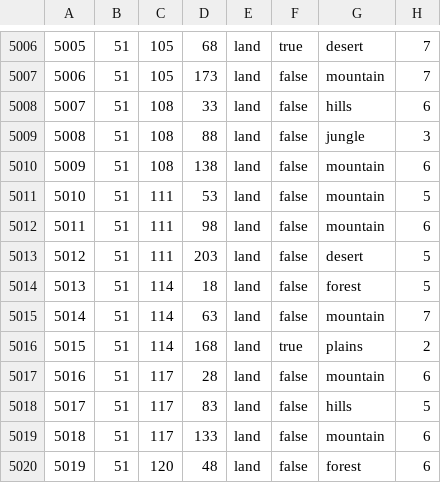
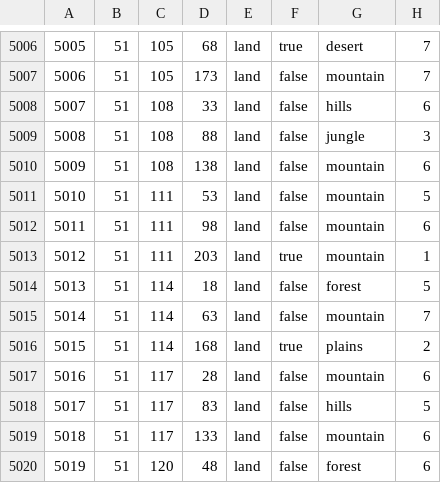
Before and after one commit to Shadow73-png/tgwr-mod, a CSV file: map/definition.csv, drawn as a sheet; only a part is shown, gaps mark what is left out.

```diff
--- a/map/definition.csv
+++ b/map/definition.csv
@@ -5012,3 +5012,3 @@
 5011;51;111;98;land;false;mountain;6
-5012;51;111;203;land;false;desert;5
+5012;51;111;203;land;true;mountain;1
 5013;51;114;18;land;false;forest;5
```
Also changed, not shown: map/adjacencies.csv, 38 other files.
